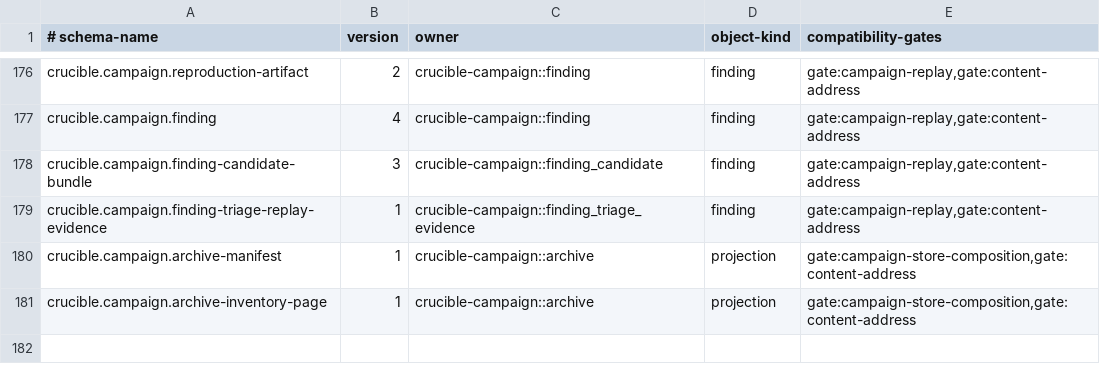
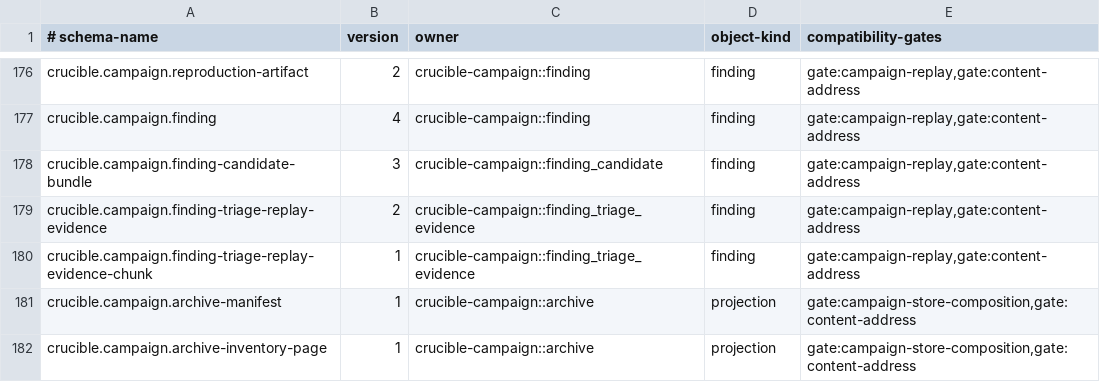
Before and after one commit to andyl-technologies/aos, a TSV file: docs/rfcs/0020-crucible-campaigns/schema-registry.tsv, drawn as a sheet; only a part is shown, gaps mark what is left out.

Commit message:
fix(campaign): chunk large triage replay evidence
Signed-off-by: Dylan Plecki <dylan@andyl.com>
(cherry picked from commit 3f40f88f517ddc5d0c1b8893a1777f82f6edc912)

```diff
--- a/docs/rfcs/0020-crucible-campaigns/schema-registry.tsv
+++ b/docs/rfcs/0020-crucible-campaigns/schema-registry.tsv
@@ -178,3 +178,4 @@ crucible.campaign.finding	4	crucible-campaign::finding	finding	gate:campaign-rep
 crucible.campaign.finding-candidate-bundle	3	crucible-campaign::finding_candidate	finding	gate:campaign-replay,gate:content-address
-crucible.campaign.finding-triage-replay-evidence	1	crucible-campaign::finding_triage_evidence	finding	gate:campaign-replay,gate:content-address
+crucible.campaign.finding-triage-replay-evidence	2	crucible-campaign::finding_triage_evidence	finding	gate:campaign-replay,gate:content-address
+crucible.campaign.finding-triage-replay-evidence-chunk	1	crucible-campaign::finding_triage_evidence	finding	gate:campaign-replay,gate:content-address
 crucible.campaign.archive-manifest	1	crucible-campaign::archive	projection	gate:campaign-store-composition,gate:content-address
```
Also changed, not shown: 9 other files.
